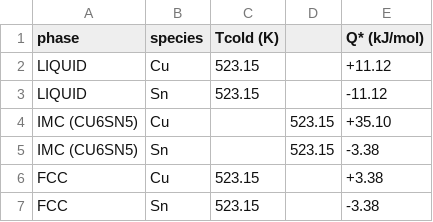
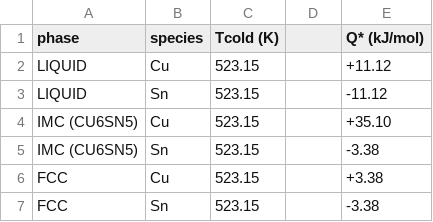
Before and after one commit to anilkunwar/multiphase_thermomigration2022, a CSV file: heat_of_transport.csv, drawn as a sheet.

Commit message:
Update heat_of_transport.csv

```diff
--- a/heat_of_transport.csv
+++ b/heat_of_transport.csv
@@ -3,4 +3,4 @@ LIQUID , Cu, 523.15,, +11.12
 LIQUID, Sn, 523.15,, -11.12
-IMC (CU6SN5), Cu,, 523.15, +35.10
-IMC (CU6SN5), Sn,, 523.15, -3.38
+IMC (CU6SN5), Cu, 523.15,, +35.10
+IMC (CU6SN5), Sn, 523.15,, -3.38
 FCC, Cu, 523.15, , +3.38
```
